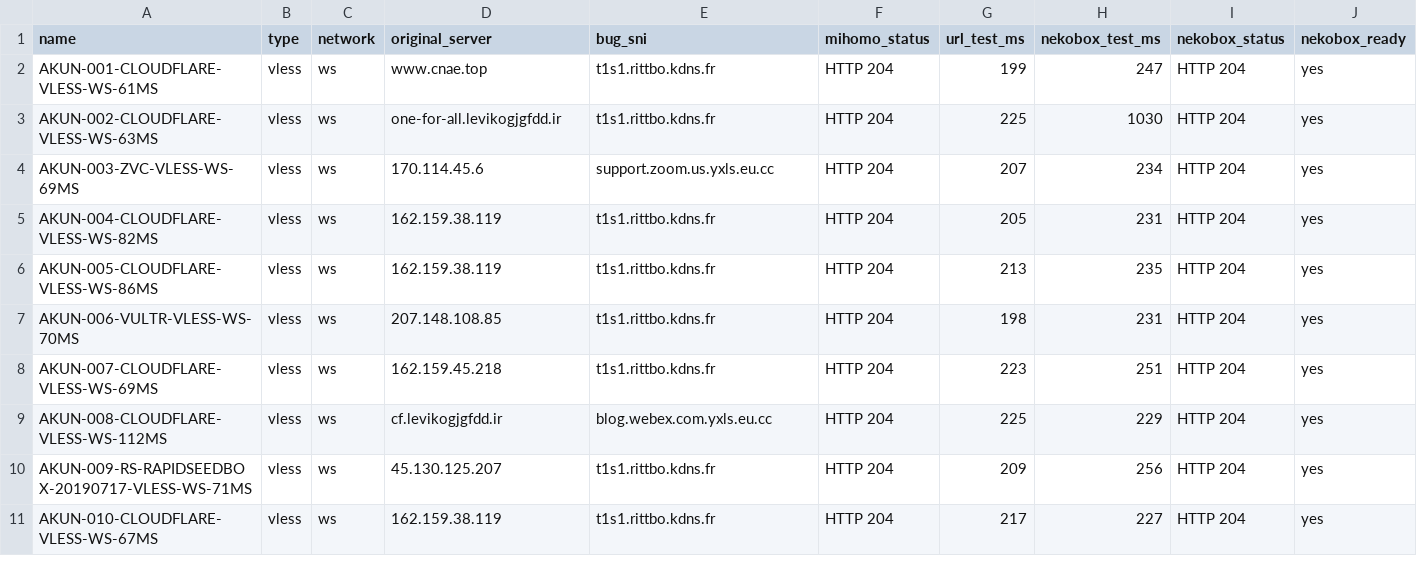
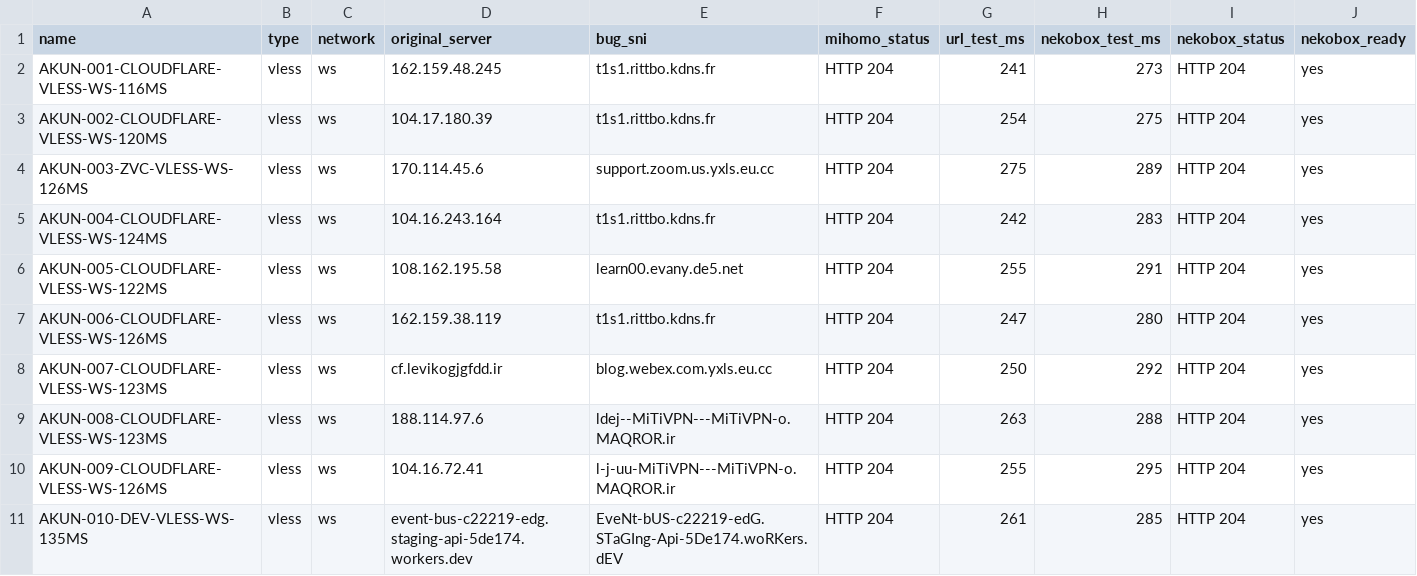
Before and after one commit to adiorany3/ConvertYAML, a CSV file: nekobox_test_report.csv, drawn as a sheet.

```diff
--- a/nekobox_test_report.csv
+++ b/nekobox_test_report.csv
@@ -1,11 +1,11 @@
 name,type,network,original_server,bug_sni,mihomo_status,url_test_ms,nekobox_test_ms,nekobox_status,nekobox_ready
-AKUN-001-CLOUDFLARE-VLESS-WS-61MS,vless,ws,www.cnae.top,t1s1.rittbo.kdns.fr,HTTP 204,199,247,HTTP 204,yes
-AKUN-002-CLOUDFLARE-VLESS-WS-63MS,vless,ws,one-for-all.levikogjgfdd.ir,t1s1.rittbo.kdns.fr,HTTP 204,225,1030,HTTP 204,yes
-AKUN-003-ZVC-VLESS-WS-69MS,vless,ws,170.114.45.6,support.zoom.us.yxls.eu.cc,HTTP 204,207,234,HTTP 204,yes
-AKUN-004-CLOUDFLARE-VLESS-WS-82MS,vless,ws,162.159.38.119,t1s1.rittbo.kdns.fr,HTTP 204,205,231,HTTP 204,yes
-AKUN-005-CLOUDFLARE-VLESS-WS-86MS,vless,ws,162.159.38.119,t1s1.rittbo.kdns.fr,HTTP 204,213,235,HTTP 204,yes
-AKUN-006-VULTR-VLESS-WS-70MS,vless,ws,207.148.108.85,t1s1.rittbo.kdns.fr,HTTP 204,198,231,HTTP 204,yes
-AKUN-007-CLOUDFLARE-VLESS-WS-69MS,vless,ws,162.159.45.218,t1s1.rittbo.kdns.fr,HTTP 204,223,251,HTTP 204,yes
-AKUN-008-CLOUDFLARE-VLESS-WS-112MS,vless,ws,cf.levikogjgfdd.ir,blog.webex.com.yxls.eu.cc,HTTP 204,225,229,HTTP 204,yes
-AKUN-009-RS-RAPIDSEEDBOX-20190717-VLESS-WS-71MS,vless,ws,45.130.125.207,t1s1.rittbo.kdns.fr,HTTP 204,209,256,HTTP 204,yes
-AKUN-010-CLOUDFLARE-VLESS-WS-67MS,vless,ws,162.159.38.119,t1s1.rittbo.kdns.fr,HTTP 204,217,227,HTTP 204,yes
+AKUN-001-CLOUDFLARE-VLESS-WS-116MS,vless,ws,162.159.48.245,t1s1.rittbo.kdns.fr,HTTP 204,241,273,HTTP 204,yes
+AKUN-002-CLOUDFLARE-VLESS-WS-120MS,vless,ws,104.17.180.39,t1s1.rittbo.kdns.fr,HTTP 204,254,275,HTTP 204,yes
+AKUN-003-ZVC-VLESS-WS-126MS,vless,ws,170.114.45.6,support.zoom.us.yxls.eu.cc,HTTP 204,275,289,HTTP 204,yes
+AKUN-004-CLOUDFLARE-VLESS-WS-124MS,vless,ws,104.16.243.164,t1s1.rittbo.kdns.fr,HTTP 204,242,283,HTTP 204,yes
+AKUN-005-CLOUDFLARE-VLESS-WS-122MS,vless,ws,108.162.195.58,learn00.evany.de5.net,HTTP 204,255,291,HTTP 204,yes
+AKUN-006-CLOUDFLARE-VLESS-WS-126MS,vless,ws,162.159.38.119,t1s1.rittbo.kdns.fr,HTTP 204,247,280,HTTP 204,yes
+AKUN-007-CLOUDFLARE-VLESS-WS-123MS,vless,ws,cf.levikogjgfdd.ir,blog.webex.com.yxls.eu.cc,HTTP 204,250,292,HTTP 204,yes
+AKUN-008-CLOUDFLARE-VLESS-WS-123MS,vless,ws,188.114.97.6,ldej--MiTiVPN---MiTiVPN-o.MAQROR.ir,HTTP 204,263,288,HTTP 204,yes
+AKUN-009-CLOUDFLARE-VLESS-WS-126MS,vless,ws,104.16.72.41,l-j-uu-MiTiVPN---MiTiVPN-o.MAQROR.ir,HTTP 204,255,295,HTTP 204,yes
+AKUN-010-DEV-VLESS-WS-135MS,vless,ws,event-bus-c22219-edg.staging-api-5de174.workers.dev,EveNt-bUS-c22219-edG.STaGIng-Api-5De174.woRKers.dEV,HTTP 204,261,285,HTTP 204,yes
```
Also changed, not shown: openclash_auto_report.csv, urltest_report.csv, 10 other files.
